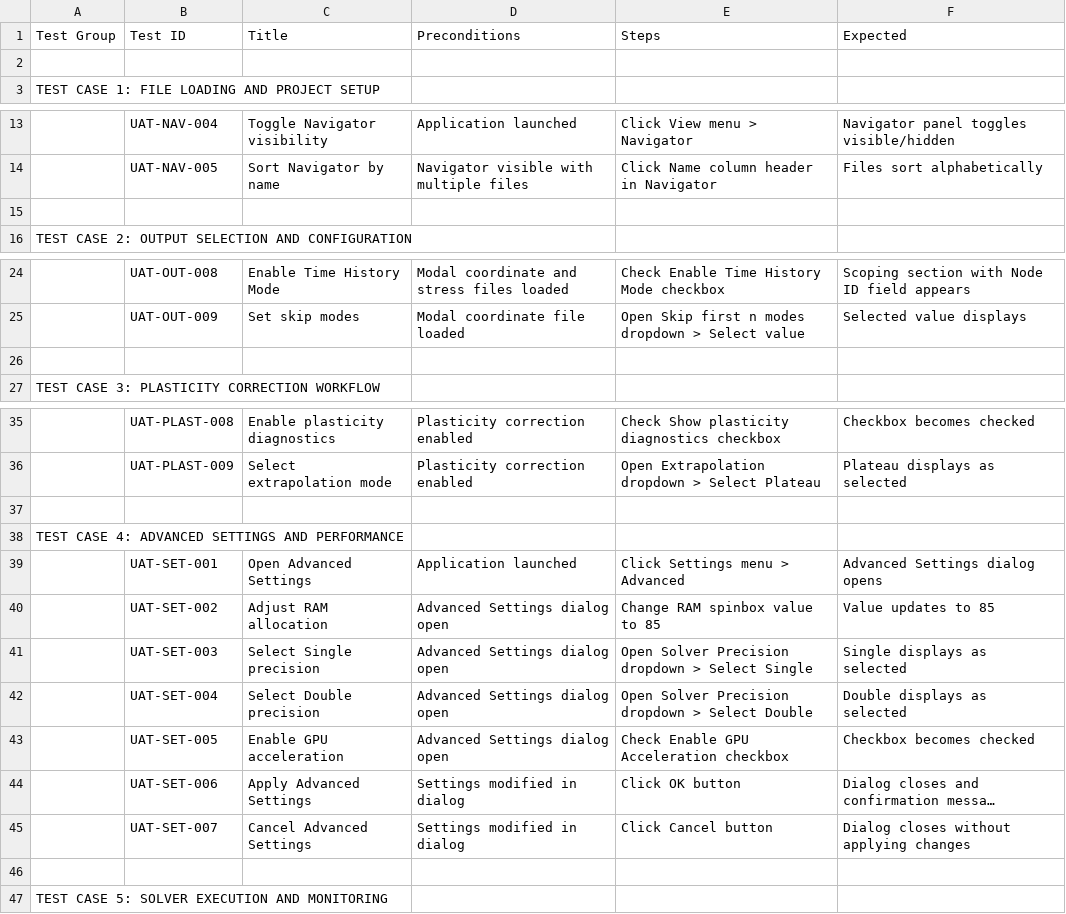
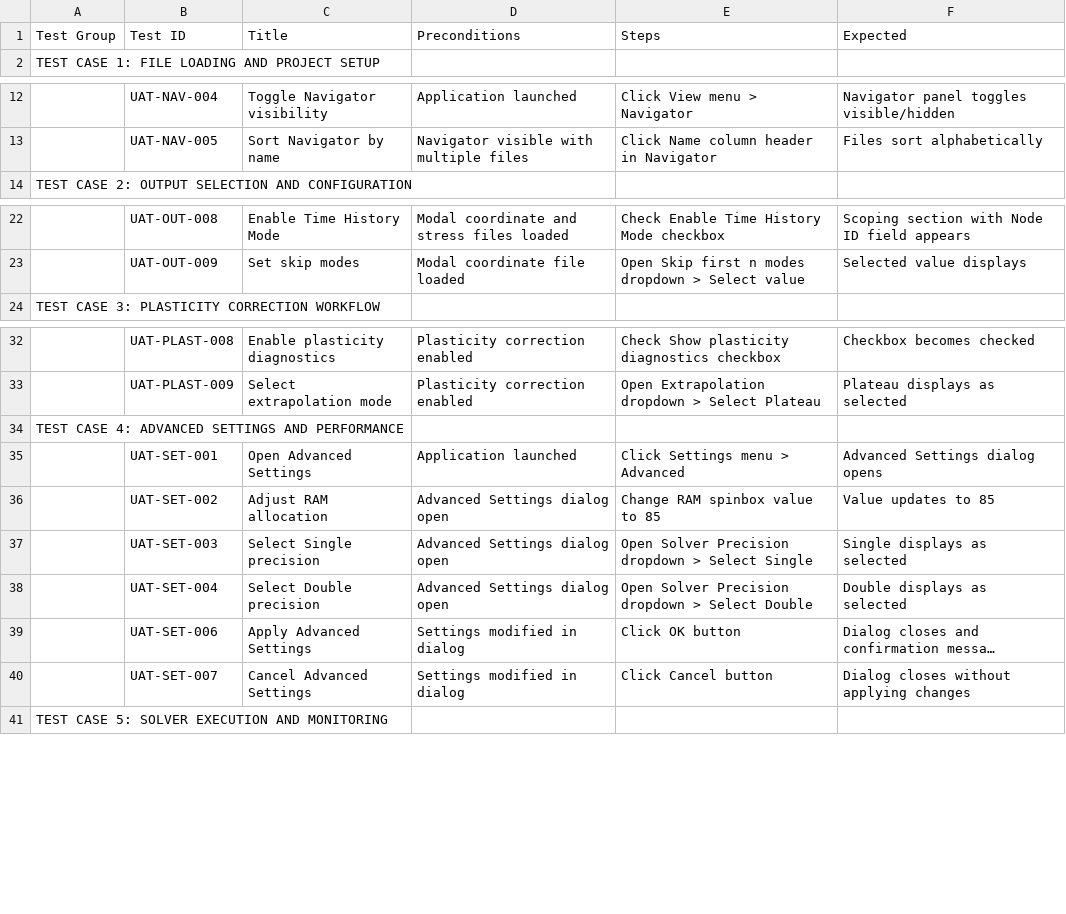
Before and after one commit to emreatay993/MARS, a CSV file: MARS_USER_ACCEPTANCE_TESTS_GROUPED.csv, drawn as a sheet; only a part is shown, gaps mark what is left out; long unchanged cells end in …; the diff covers the shown part only; the diff names each change by its address in the sheet, - before the commit and + after, or states it on an @@ line.

```diff
--- a/MARS_USER_ACCEPTANCE_TESTS_GROUPED.csv
+++ b/MARS_USER_ACCEPTANCE_TESTS_GROUPED.csv
-row 2: (empty)
-row 15: (empty)
-row 26: (empty)
-row 37: (empty)
-row 43:  | UAT-SET-005 | Enable GPU acceleration | Advanced Settings dialog open | Check Enable GPU Acceleration checkbox | Checkbox becomes checked
-row 46: (empty)
```
Also changed, not shown: 8 removed rows elsewhere in this file, MARS_UAT_Consolidated_Tests.csv, MARS_USER_ACCEPTANCE_TESTS.csv, 40 other files.
